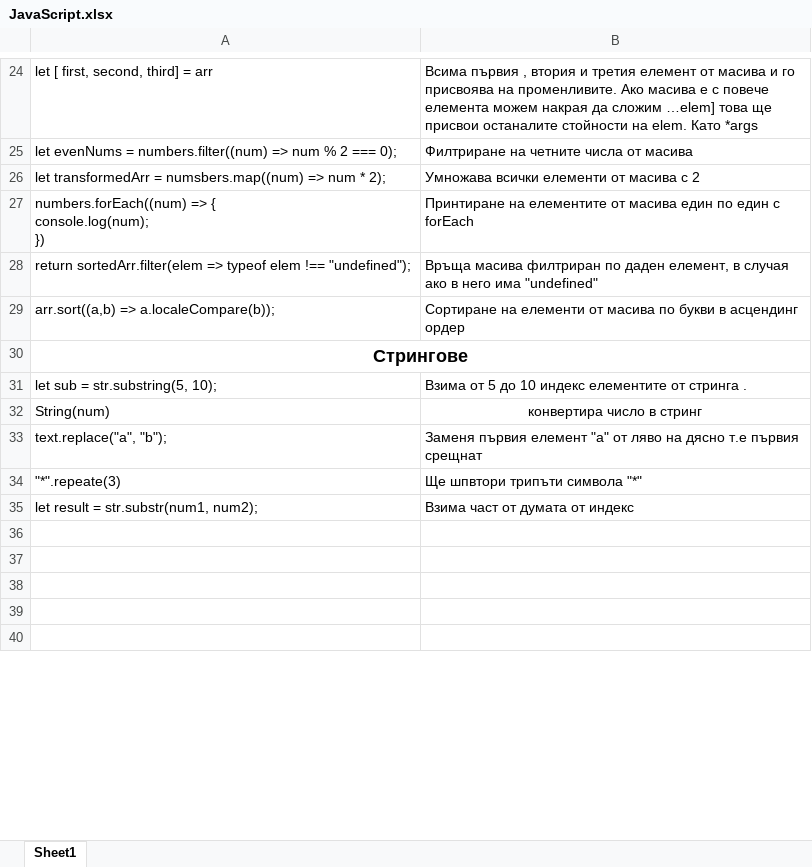
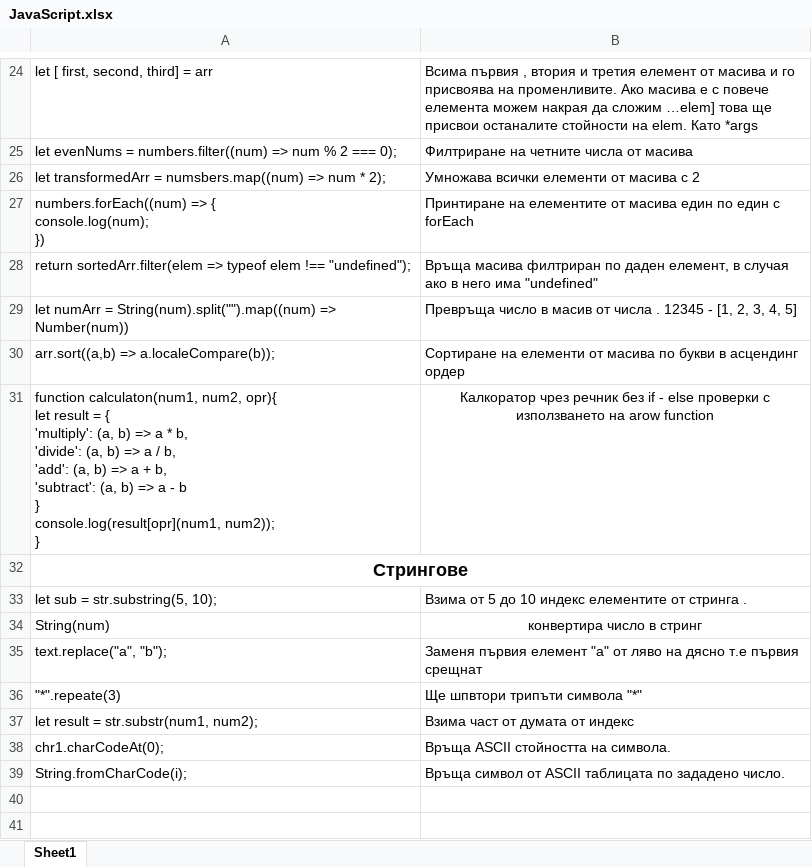
Before and after one commit to astankin/JavaScript, an Excel workbook: JavaScript.xlsx, sheet Sheet1, drawn as a sheet; only a part is shown, gaps mark what is left out; the shorter side is filled out with more unchanged rows; values as stored, in another font and other column widths than the file's, no borders; addresses are those after the commit; ↵ is a line break in a cell; the diff names each change by its address in the sheet, - before the commit and + after, or states it on an @@ line.

Commit message:
Uploading solutions Functions and Statements Lab

```diff
--- a/JavaScript.xlsx (sheet Sheet1)
+++ b/JavaScript.xlsx (sheet Sheet1)
+row 29: let numArr = String(num).split("").map((num) => Number(num)) | Превръща число в масив от числа . 12345 - [1, 2, 3, 4, 5]
+row 31: function calculaton(num1, num2, opr){ ↵ let result = { ↵ 'multiply': (a, b) => a * b, ↵ 'divide': (a, b) => a / b, ↵ 'add': (a, b) => a + b, ↵ 'subtract': (a, b) => a - b ↵ } ↵ console.log(result[opr](num1, num2)); ↵ } | Калкоратор чрез речник без if - else проверки с използването на arow function
-row 38: (empty)
+row 38: chr1.charCodeAt(0); | Връща ASCII стойността на символа.
-row 39: (empty)
+row 39: String.fromCharCode(i); | Връща символ от ASCII таблицата по зададено число.
```
Also changed, not shown: 11 other files.
